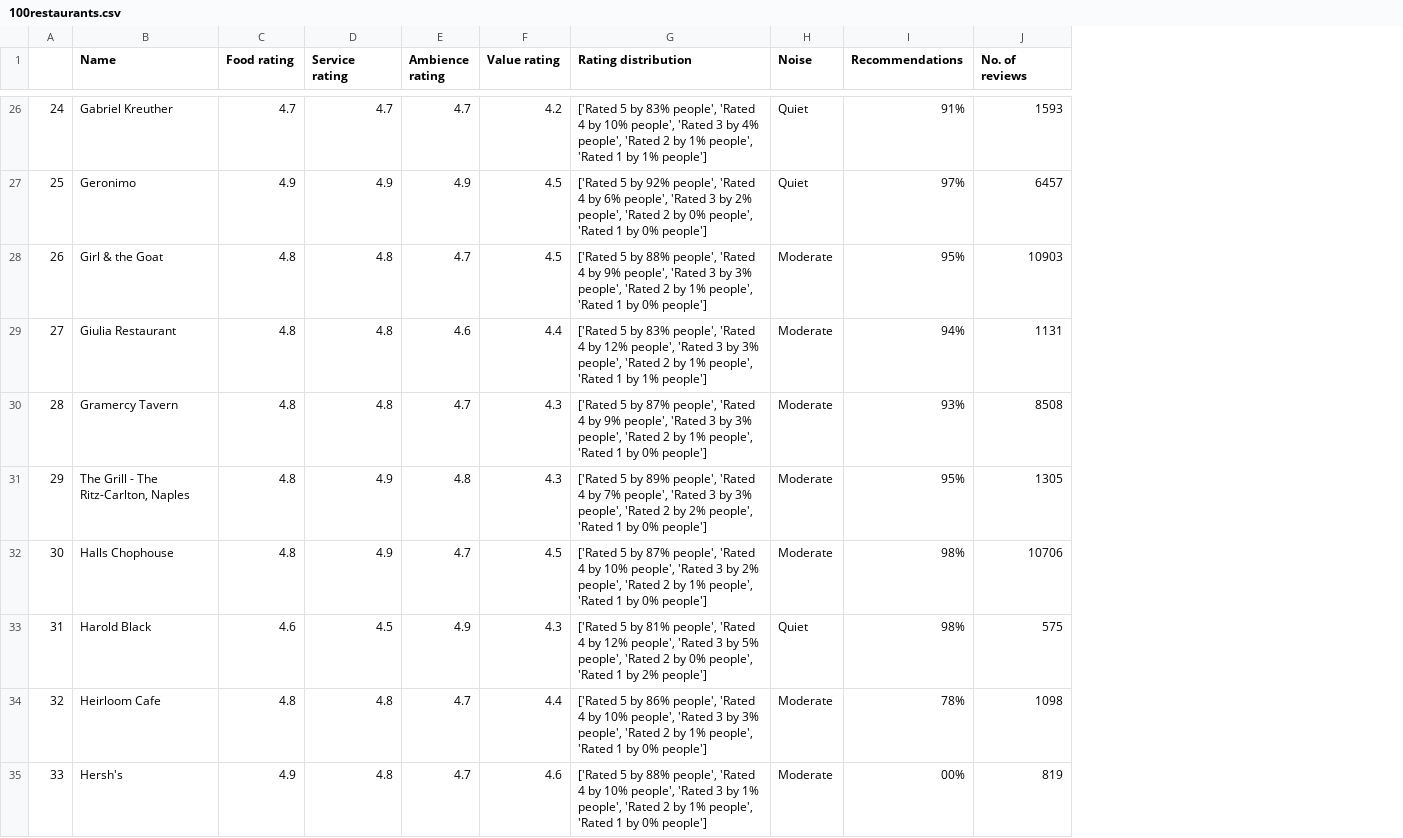
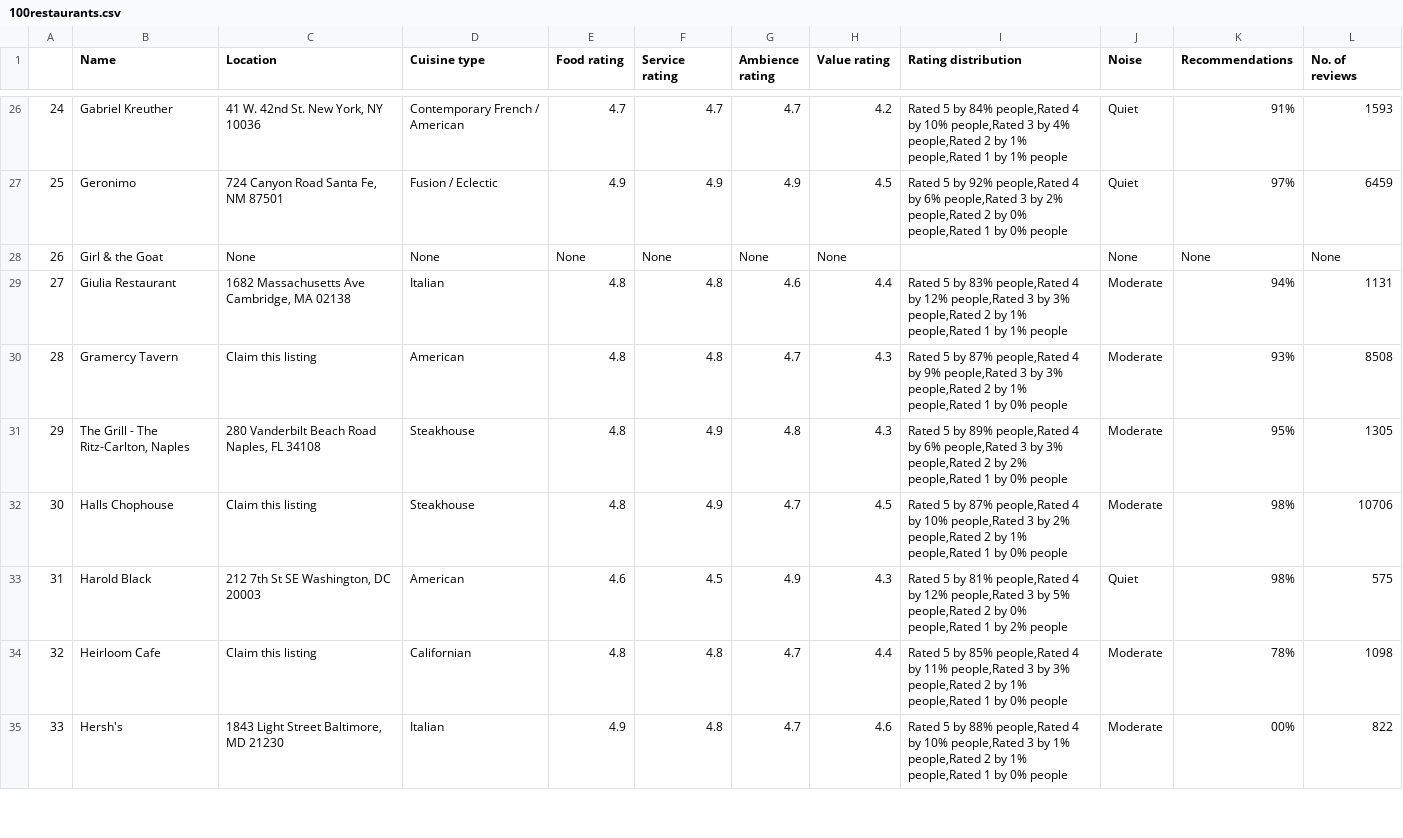
Before and after one commit to arstrim/open_table_scrapping, a CSV file: 100restaurants.csv, drawn as a sheet; only a part is shown, gaps mark what is left out; addresses are those after the commit; the diff covers the shown part only; the diff names each change by its address in the sheet, - before the commit and + after, or states it on an @@ line.

```diff
--- a/100restaurants.csv
+++ b/100restaurants.csv
+column C (Location), rows 26-35: 41 W. 42nd St. New York, NY 10036 | 724 Canyon Road Santa Fe, NM 87501 | None | 1682 Massachusetts Ave Cambridge, MA 02138 | Claim this listing | 280 Vanderbilt Beach Road Naples, FL 34108 | Claim this listing | 212 7th St SE Washington, DC 20003 | Claim this listing | 1843 Light Street Baltimore, MD 21230
+column D (Cuisine type), rows 26-35: Contemporary French / American | Fusion / Eclectic | None | Italian | American | Steakhouse | Steakhouse | American | Californian | Italian
-I26 (Rating distribution): ['Rated 5 by 83% people', 'Rated 4 by 10% people', 'Rated 3 by 4% people', 'Rated 2 by 1% people', 'Rated 1 by 1% people']
+I26 (Rating distribution): Rated 5 by 84% people,Rated 4 by 10% people,Rated 3 by 4% people,Rated 2 by 1% people,Rated 1 by 1% people
-I27 (Rating distribution): ['Rated 5 by 92% people', 'Rated 4 by 6% people', 'Rated 3 by 2% people', 'Rated 2 by 0% people', 'Rated 1 by 0% people']
+I27 (Rating distribution): Rated 5 by 92% people,Rated 4 by 6% people,Rated 3 by 2% people,Rated 2 by 0% people,Rated 1 by 0% people
-L27 (No. of reviews): 6457
+L27 (No. of reviews): 6459
-E28 (Food rating): 4.8
+E28 (Food rating): None
-F28 (Service rating): 4.8
+F28 (Service rating): None
-G28 (Ambience rating): 4.7
+G28 (Ambience rating): None
-H28 (Value rating): 4.5
+H28 (Value rating): None
-I28 (Rating distribution): ['Rated 5 by 88% people', 'Rated 4 by 9% people', 'Rated 3 by 3% people', 'Rated 2 by 1% people', 'Rated 1 by 0% people']
+I28 (Rating distribution): (empty)
-J28 (Noise): Moderate
+J28 (Noise): None
-K28 (Recommendations): 95%
+K28 (Recommendations): None
-L28 (No. of reviews): 10903
+L28 (No. of reviews): None
-I29 (Rating distribution): ['Rated 5 by 83% people', 'Rated 4 by 12% people', 'Rated 3 by 3% people', 'Rated 2 by 1% people', 'Rated 1 by 1% people']
+I29 (Rating distribution): Rated 5 by 83% people,Rated 4 by 12% people,Rated 3 by 3% people,Rated 2 by 1% people,Rated 1 by 1% people
-I30 (Rating distribution): ['Rated 5 by 87% people', 'Rated 4 by 9% people', 'Rated 3 by 3% people', 'Rated 2 by 1% people', 'Rated 1 by 0% people']
+I30 (Rating distribution): Rated 5 by 87% people,Rated 4 by 9% people,Rated 3 by 3% people,Rated 2 by 1% people,Rated 1 by 0% people
-I31 (Rating distribution): ['Rated 5 by 89% people', 'Rated 4 by 7% people', 'Rated 3 by 3% people', 'Rated 2 by 2% people', 'Rated 1 by 0% people']
+I31 (Rating distribution): Rated 5 by 89% people,Rated 4 by 6% people,Rated 3 by 3% people,Rated 2 by 2% people,Rated 1 by 0% people
-I32 (Rating distribution): ['Rated 5 by 87% people', 'Rated 4 by 10% people', 'Rated 3 by 2% people', 'Rated 2 by 1% people', 'Rated 1 by 0% people']
+I32 (Rating distribution): Rated 5 by 87% people,Rated 4 by 10% people,Rated 3 by 2% people,Rated 2 by 1% people,Rated 1 by 0% people
-I33 (Rating distribution): ['Rated 5 by 81% people', 'Rated 4 by 12% people', 'Rated 3 by 5% people', 'Rated 2 by 0% people', 'Rated 1 by 2% people']
+I33 (Rating distribution): Rated 5 by 81% people,Rated 4 by 12% people,Rated 3 by 5% people,Rated 2 by 0% people,Rated 1 by 2% people
-I34 (Rating distribution): ['Rated 5 by 86% people', 'Rated 4 by 10% people', 'Rated 3 by 3% people', 'Rated 2 by 1% people', 'Rated 1 by 0% people']
+I34 (Rating distribution): Rated 5 by 85% people,Rated 4 by 11% people,Rated 3 by 3% people,Rated 2 by 1% people,Rated 1 by 0% people
-I35 (Rating distribution): ['Rated 5 by 88% people', 'Rated 4 by 10% people', 'Rated 3 by 1% people', 'Rated 2 by 1% people', 'Rated 1 by 0% people']
+I35 (Rating distribution): Rated 5 by 88% people,Rated 4 by 10% people,Rated 3 by 1% people,Rated 2 by 1% people,Rated 1 by 0% people
-L35 (No. of reviews): 819
+L35 (No. of reviews): 822
```
Also changed, not shown: 113 edited cells elsewhere in this file, 6 other files.
